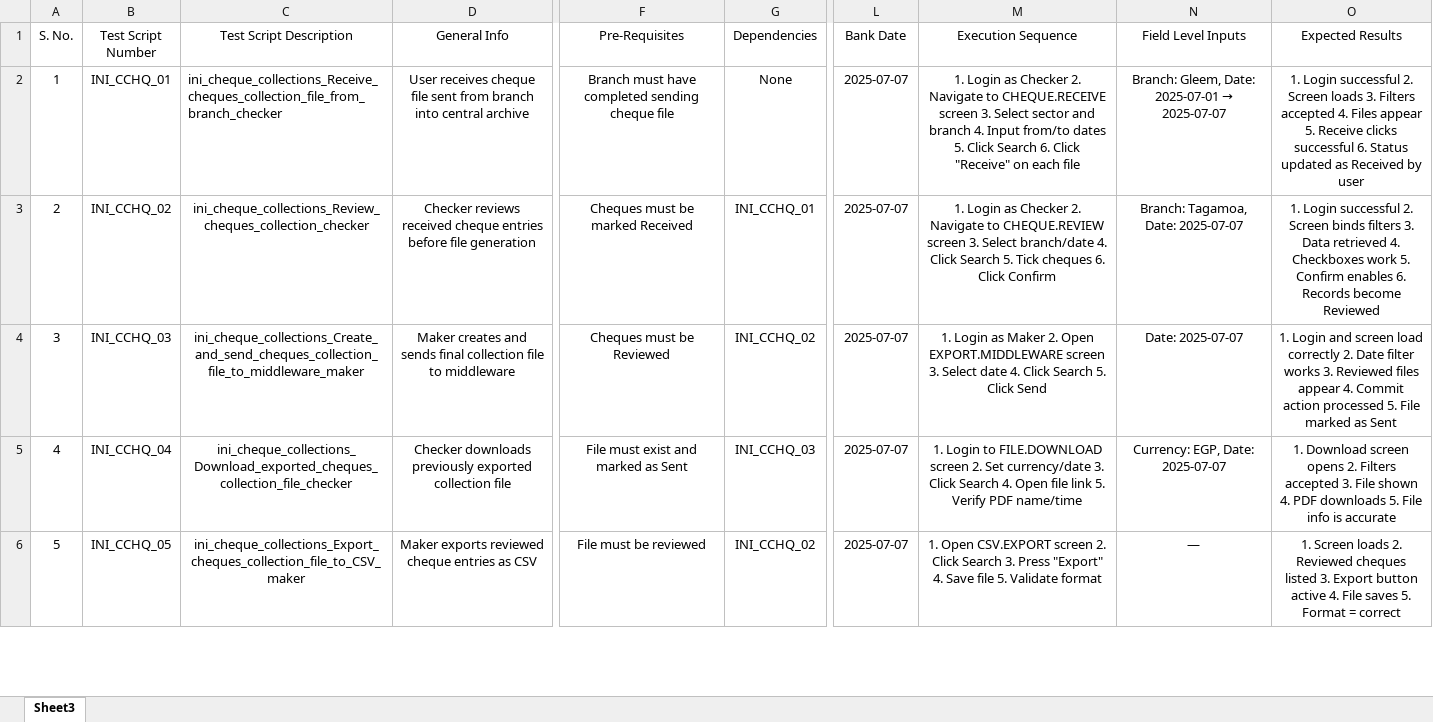
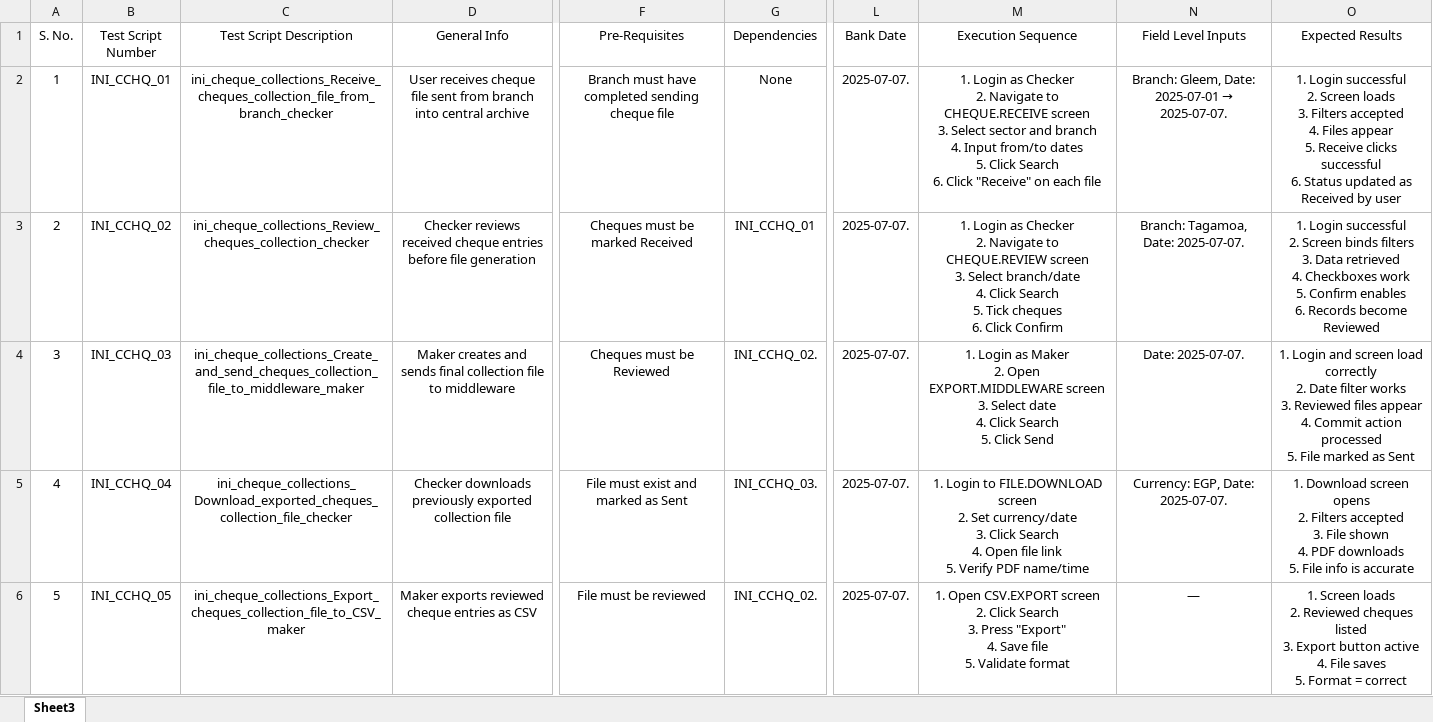
Before and after one commit to elsawyqestit/hdb_test_cases, an Excel workbook: elsawy_cheques_testcases.xlsx, sheet Sheet3, drawn as a sheet; only a part is shown, gaps mark what is left out; values as stored, in another font and other column widths than the file's, no borders; the diff covers the shown part only; the diff names each change by its address in the sheet, - before the commit and + after, or states it on an @@ line.

```diff
--- a/elsawy_cheques_testcases.xlsx (sheet Sheet3)
+++ b/elsawy_cheques_testcases.xlsx (sheet Sheet3)
-C2 alignment: left
+C2 alignment: center
-L2:L6 (Bank Date): 2025-07-07
+L2:L6 (Bank Date): 2025-07-07.
-M2 (Execution Sequence): …each file
+M2 (Execution Sequence): …each file
@@ N2 (Field Level Inputs): Branch: Gleem, Date: 2025-07-01 → 2025-07-07 → Branch: Gleem, Date: 2025-07-01 → 2025-07-07. @@
-O2 (Expected Results): …by user
+O2 (Expected Results): …by user
-M3 (Execution Sequence): …Click Confirm
+M3 (Execution Sequence): …Click Confirm
-N3 (Field Level Inputs): Branch: Tagamoa, Date: 2025-07-07
+N3 (Field Level Inputs): Branch: Tagamoa, Date: 2025-07-07.
-O3 (Expected Results): …become Reviewed
+O3 (Expected Results): …become Reviewed
-G4 (Dependencies): INI_CCHQ_02
+G4 (Dependencies): INI_CCHQ_02.
-M4 (Execution Sequence): …Click Send
+M4 (Execution Sequence): …Click Send
-N4 (Field Level Inputs): Date: 2025-07-07
+N4 (Field Level Inputs): Date: 2025-07-07.
-O4 (Expected Results): …as Sent
+O4 (Expected Results): …as Sent
-G5 (Dependencies): INI_CCHQ_03
+G5 (Dependencies): INI_CCHQ_03.
-M5 (Execution Sequence): …PDF name/time
+M5 (Execution Sequence): …PDF name/time
-N5 (Field Level Inputs): Currency: EGP, Date: 2025-07-07
+N5 (Field Level Inputs): Currency: EGP, Date: 2025-07-07.
-O5 (Expected Results): …is accurate
+O5 (Expected Results): …is accurate
-G6 (Dependencies): INI_CCHQ_02
+G6 (Dependencies): INI_CCHQ_02.
-M6 (Execution Sequence): …Validate format
+M6 (Execution Sequence): …Validate format
-O6 (Expected Results): …= correct
+O6 (Expected Results): …= correct
```
Also changed, not shown: 418 edited cells elsewhere in this sheet.
